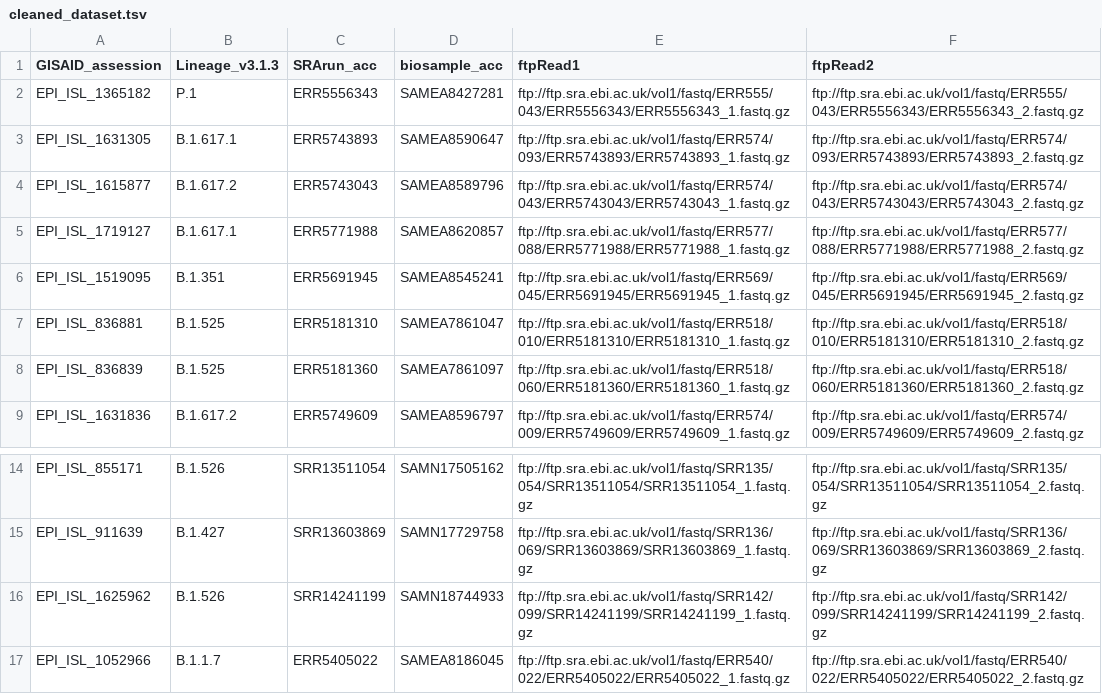
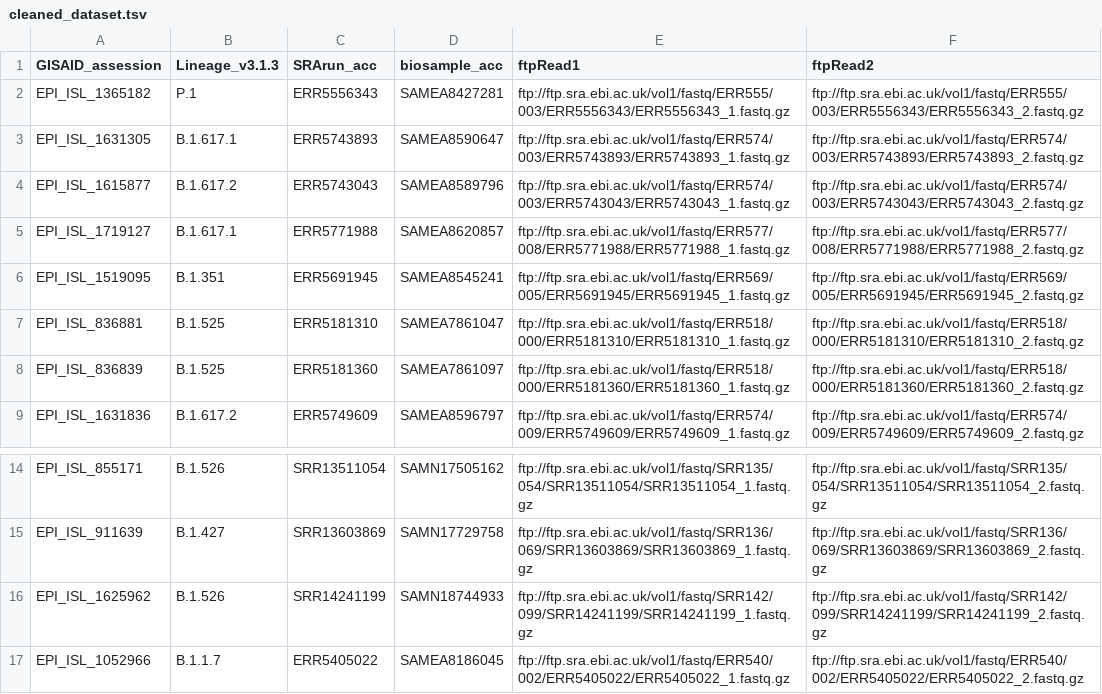
Before and after one commit to mingyanisa/maximum-compat, a TSV file: sars-cov-2/cleaned_dataset.tsv, drawn as a sheet; only a part is shown, gaps mark what is left out.

```diff
--- a/sars-cov-2/cleaned_dataset.tsv
+++ b/sars-cov-2/cleaned_dataset.tsv
@@ -1,9 +1,9 @@
 GISAID_assession	Lineage_v3.1.3	SRArun_acc	biosample_acc	ftpRead1	ftpRead2
-EPI_ISL_1365182	P.1	ERR5556343	SAMEA8427281	ftp://ftp.sra.ebi.ac.uk/vol1/fastq/ERR555/043/ERR5556343/ERR5556343_1.fastq.gz	ftp://ftp.sra.ebi.ac.uk/vol1/fastq/ERR555/043/ERR5556343/ERR5556343_2.fastq.gz
-EPI_ISL_1631305	B.1.617.1	ERR5743893	SAMEA8590647	ftp://ftp.sra.ebi.ac.uk/vol1/fastq/ERR574/093/ERR5743893/ERR5743893_1.fastq.gz	ftp://ftp.sra.ebi.ac.uk/vol1/fastq/ERR574/093/ERR5743893/ERR5743893_2.fastq.gz
-EPI_ISL_1615877	B.1.617.2	ERR5743043	SAMEA8589796	ftp://ftp.sra.ebi.ac.uk/vol1/fastq/ERR574/043/ERR5743043/ERR5743043_1.fastq.gz	ftp://ftp.sra.ebi.ac.uk/vol1/fastq/ERR574/043/ERR5743043/ERR5743043_2.fastq.gz
-EPI_ISL_1719127	B.1.617.1	ERR5771988	SAMEA8620857	ftp://ftp.sra.ebi.ac.uk/vol1/fastq/ERR577/088/ERR5771988/ERR5771988_1.fastq.gz	ftp://ftp.sra.ebi.ac.uk/vol1/fastq/ERR577/088/ERR5771988/ERR5771988_2.fastq.gz
-EPI_ISL_1519095	B.1.351	ERR5691945	SAMEA8545241	ftp://ftp.sra.ebi.ac.uk/vol1/fastq/ERR569/045/ERR5691945/ERR5691945_1.fastq.gz	ftp://ftp.sra.ebi.ac.uk/vol1/fastq/ERR569/045/ERR5691945/ERR5691945_2.fastq.gz
-EPI_ISL_836881	B.1.525	ERR5181310	SAMEA7861047	ftp://ftp.sra.ebi.ac.uk/vol1/fastq/ERR518/010/ERR5181310/ERR5181310_1.fastq.gz	ftp://ftp.sra.ebi.ac.uk/vol1/fastq/ERR518/010/ERR5181310/ERR5181310_2.fastq.gz
-EPI_ISL_836839	B.1.525	ERR5181360	SAMEA7861097	ftp://ftp.sra.ebi.ac.uk/vol1/fastq/ERR518/060/ERR5181360/ERR5181360_1.fastq.gz	ftp://ftp.sra.ebi.ac.uk/vol1/fastq/ERR518/060/ERR5181360/ERR5181360_2.fastq.gz
+EPI_ISL_1365182	P.1	ERR5556343	SAMEA8427281	ftp://ftp.sra.ebi.ac.uk/vol1/fastq/ERR555/003/ERR5556343/ERR5556343_1.fastq.gz	ftp://ftp.sra.ebi.ac.uk/vol1/fastq/ERR555/003/ERR5556343/ERR5556343_2.fastq.gz
+EPI_ISL_1631305	B.1.617.1	ERR5743893	SAMEA8590647	ftp://ftp.sra.ebi.ac.uk/vol1/fastq/ERR574/003/ERR5743893/ERR5743893_1.fastq.gz	ftp://ftp.sra.ebi.ac.uk/vol1/fastq/ERR574/003/ERR5743893/ERR5743893_2.fastq.gz
+EPI_ISL_1615877	B.1.617.2	ERR5743043	SAMEA8589796	ftp://ftp.sra.ebi.ac.uk/vol1/fastq/ERR574/003/ERR5743043/ERR5743043_1.fastq.gz	ftp://ftp.sra.ebi.ac.uk/vol1/fastq/ERR574/003/ERR5743043/ERR5743043_2.fastq.gz
+EPI_ISL_1719127	B.1.617.1	ERR5771988	SAMEA8620857	ftp://ftp.sra.ebi.ac.uk/vol1/fastq/ERR577/008/ERR5771988/ERR5771988_1.fastq.gz	ftp://ftp.sra.ebi.ac.uk/vol1/fastq/ERR577/008/ERR5771988/ERR5771988_2.fastq.gz
+EPI_ISL_1519095	B.1.351	ERR5691945	SAMEA8545241	ftp://ftp.sra.ebi.ac.uk/vol1/fastq/ERR569/005/ERR5691945/ERR5691945_1.fastq.gz	ftp://ftp.sra.ebi.ac.uk/vol1/fastq/ERR569/005/ERR5691945/ERR5691945_2.fastq.gz
+EPI_ISL_836881	B.1.525	ERR5181310	SAMEA7861047	ftp://ftp.sra.ebi.ac.uk/vol1/fastq/ERR518/000/ERR5181310/ERR5181310_1.fastq.gz	ftp://ftp.sra.ebi.ac.uk/vol1/fastq/ERR518/000/ERR5181310/ERR5181310_2.fastq.gz
+EPI_ISL_836839	B.1.525	ERR5181360	SAMEA7861097	ftp://ftp.sra.ebi.ac.uk/vol1/fastq/ERR518/000/ERR5181360/ERR5181360_1.fastq.gz	ftp://ftp.sra.ebi.ac.uk/vol1/fastq/ERR518/000/ERR5181360/ERR5181360_2.fastq.gz
 EPI_ISL_1631836	B.1.617.2	ERR5749609	SAMEA8596797	ftp://ftp.sra.ebi.ac.uk/vol1/fastq/ERR574/009/ERR5749609/ERR5749609_1.fastq.gz	ftp://ftp.sra.ebi.ac.uk/vol1/fastq/ERR574/009/ERR5749609/ERR5749609_2.fastq.gz
@@ -16,2 +16,2 @@ EPI_ISL_911639	B.1.427	SRR13603869	SAMN17729758	ftp://ftp.sra.ebi.ac.uk/vol1/fas
 EPI_ISL_1625962	B.1.526	SRR14241199	SAMN18744933	ftp://ftp.sra.ebi.ac.uk/vol1/fastq/SRR142/099/SRR14241199/SRR14241199_1.fastq.gz	ftp://ftp.sra.ebi.ac.uk/vol1/fastq/SRR142/099/SRR14241199/SRR14241199_2.fastq.gz
-EPI_ISL_1052966	B.1.1.7	ERR5405022	SAMEA8186045	ftp://ftp.sra.ebi.ac.uk/vol1/fastq/ERR540/022/ERR5405022/ERR5405022_1.fastq.gz	ftp://ftp.sra.ebi.ac.uk/vol1/fastq/ERR540/022/ERR5405022/ERR5405022_2.fastq.gz
+EPI_ISL_1052966	B.1.1.7	ERR5405022	SAMEA8186045	ftp://ftp.sra.ebi.ac.uk/vol1/fastq/ERR540/002/ERR5405022/ERR5405022_1.fastq.gz	ftp://ftp.sra.ebi.ac.uk/vol1/fastq/ERR540/002/ERR5405022/ERR5405022_2.fastq.gz
```
Also changed, not shown: 2 other files.
